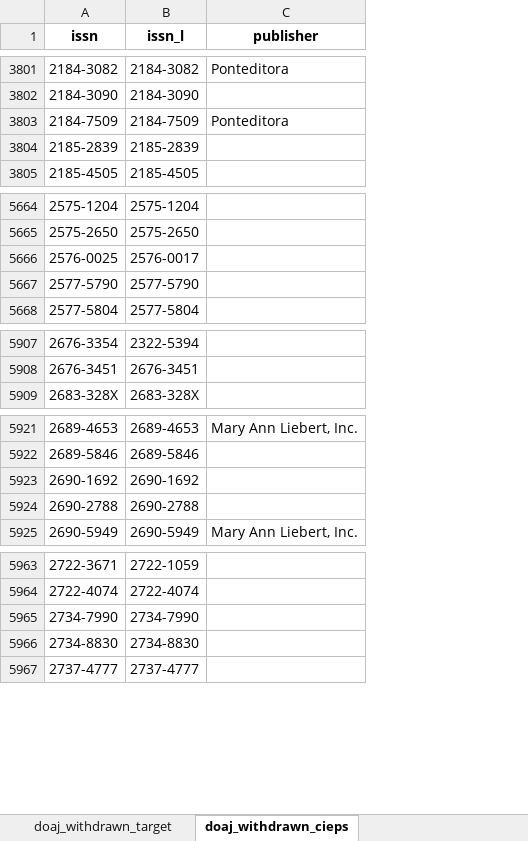
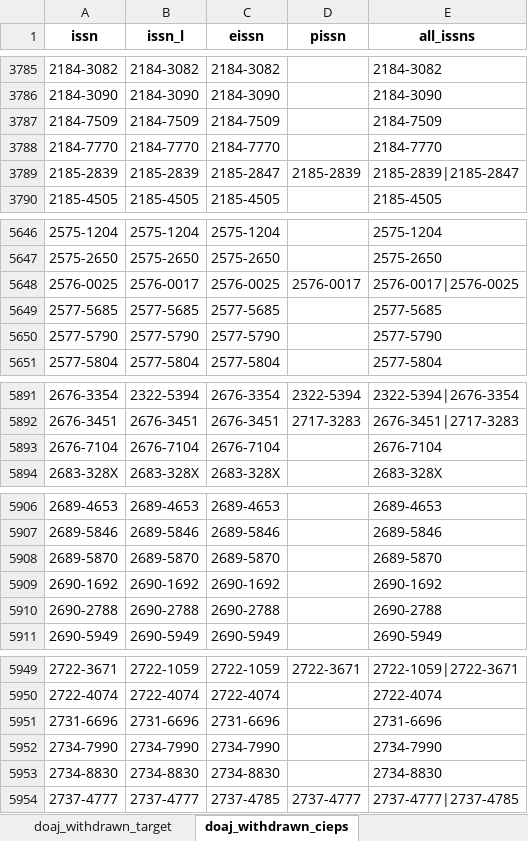
Before and after one commit to slub/doaj-changelog, an Excel workbook: data/doaj_changelog_withdrawn_list_enriched_utf8.xlsx, sheet doaj_withdrawn_cieps, drawn as a sheet; only a part is shown, gaps mark what is left out; values as stored, in another font and other column widths than the file's, no borders; removed rows and columns are numbered as before the commit, all else as after; the diff covers the shown part only; the diff names each change by its address in the sheet, - before the commit and + after, or states it on an @@ line.

Commit message:
Rerun retrieval via CIEPS

```diff
--- a/data/doaj_changelog_withdrawn_list_enriched_utf8.xlsx (sheet doaj_withdrawn_cieps)
+++ b/data/doaj_changelog_withdrawn_list_enriched_utf8.xlsx (sheet doaj_withdrawn_cieps)
-column C (publisher), rows 3801-3803: Ponteditora |  | Ponteditora; rows 5921-5925: Mary Ann Liebert, Inc. |  |  |  | Mary Ann Liebert, Inc.
+column C (eissn), rows 3785-3787: 2184-3082 | 2184-3090 | 2184-7509; rows 3789-3790: 2185-2847 | 2185-4505; rows 5646-5648: 2575-1204 | 2575-2650 | 2576-0025; rows 5650-5651: 2577-5790 | 2577-5804; rows 5891-5892: 2676-3354 | 2676-3451; row 5894: 2683-328X; rows 5906-5907: 2689-4653 | 2689-5846; rows 5909-5911: 2690-1692 | 2690-2788 | 2690-5949; rows 5949-5950: 2722-1059 | 2722-4074; rows 5952-5954: 2734-7990 | 2734-8830 | 2737-4785
+column D (pissn), row 3789: 2185-2839; row 5648: 2576-0017; rows 5891-5892: 2322-5394 | 2717-3283; row 5949: 2722-3671; row 5954: 2737-4777
+column E (all_issns), rows 3785-3787: 2184-3082 | 2184-3090 | 2184-7509; rows 3789-3790: 2185-2839|2185-2847 | 2185-4505; rows 5646-5648: 2575-1204 | 2575-2650 | 2576-0017|2576-0025; rows 5650-5651: 2577-5790 | 2577-5804; rows 5891-5892: 2322-5394|2676-3354 | 2676-3451|2717-3283; row 5894: 2683-328X; rows 5906-5907: 2689-4653 | 2689-5846; rows 5909-5911: 2690-1692 | 2690-2788 | 2690-5949; rows 5949-5950: 2722-1059|2722-3671 | 2722-4074; rows 5952-5954: 2734-7990 | 2734-8830 | 2737-4777|2737-4785
+row 3788: 2184-7770 | 2184-7770 | 2184-7770 |  | 2184-7770
+row 5649: 2577-5685 | 2577-5685 | 2577-5685 |  | 2577-5685
+row 5893: 2676-7104 | 2676-7104 | 2676-7104 |  | 2676-7104
+row 5908: 2689-5870 | 2689-5870 | 2689-5870 |  | 2689-5870
+row 5951: 2731-6696 | 2731-6696 | 2731-6696 |  | 2731-6696
```
Also changed, not shown: 9 added rows, 27 removed rows and 1 edited cell elsewhere in this sheet, sheet doaj_withdrawn_target, 5 other files.
